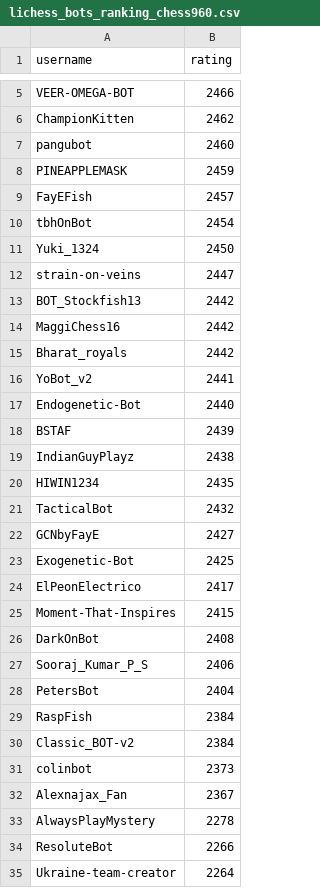
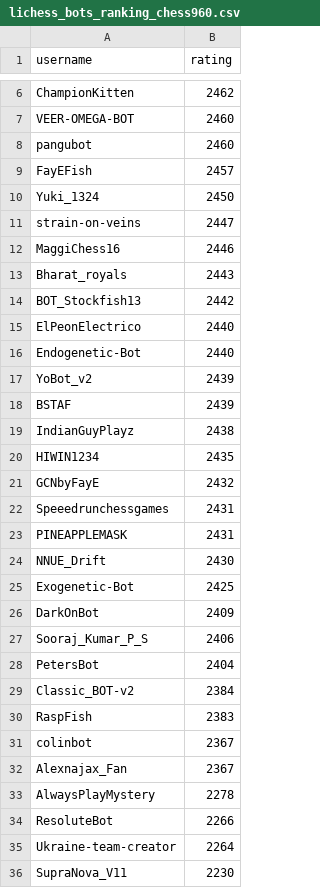
Before and after one commit to OhNoMyKing-Code/BotRank, a CSV file: lichess_bots_ranking_chess960.csv, drawn as a sheet; only a part is shown, gaps mark what is left out; the shorter side is filled out with more unchanged rows; removed rows and columns are numbered as before the commit, all else as after; the diff covers the shown part only; the diff names each change by its address in the sheet, - before the commit and + after, or states it on an @@ line.

```diff
--- a/lichess_bots_ranking_chess960.csv
+++ b/lichess_bots_ranking_chess960.csv
-row 5: VEER-OMEGA-BOT | 2466
+row 7: VEER-OMEGA-BOT | 2460
-row 8: PINEAPPLEMASK | 2459
-row 10: tbhOnBot | 2454
+row 12: MaggiChess16 | 2446
+row 13: Bharat_royals | 2443
-row 14: MaggiChess16 | 2442
-row 15: Bharat_royals | 2442
-row 16: YoBot_v2 | 2441
+row 15: ElPeonElectrico | 2440
+row 17: YoBot_v2 | 2439
-row 21: TacticalBot | 2432
-B21 (rating): 2427
+B21 (rating): 2432
+row 22: Speeedrunchessgames | 2431
+row 23: PINEAPPLEMASK | 2431
+row 24: NNUE_Drift | 2430
-row 24: ElPeonElectrico | 2417
-row 25: Moment-That-Inspires | 2415
-B26 (rating): 2408
+B26 (rating): 2409
-row 29: RaspFish | 2384
+row 30: RaspFish | 2383
-B31 (rating): 2373
+B31 (rating): 2367
```
Also changed, not shown: 3 added rows, 3 removed rows and 14 edited cells elsewhere in this file, lichess_bots_ranking_blitz.csv, lichess_bots_ranking_bullet.csv, 9 other files.
